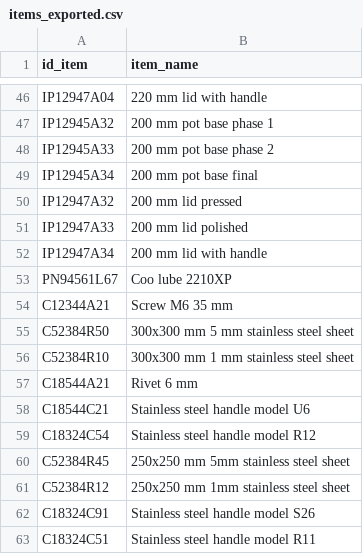
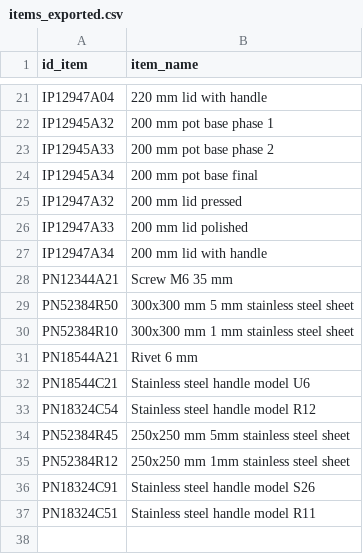
Before and after one commit to DiogoMMP/industrial-production-management_y2_2024, a CSV file: src/main/resources/items_exported.csv, drawn as a sheet; only a part is shown, gaps mark what is left out; the diff covers the shown part only.

```diff
--- a/src/main/resources/items_exported.csv
+++ b/src/main/resources/items_exported.csv
@@ -52,12 +27,11 @@ IP12947A33;200 mm lid polished
 IP12947A34;200 mm lid with handle
-PN94561L67;Coo lube 2210XP
-C12344A21;Screw M6 35 mm
-C52384R50;300x300 mm 5 mm stainless steel sheet
-C52384R10;300x300 mm 1 mm stainless steel sheet
-C18544A21;Rivet 6 mm
-C18544C21;Stainless steel handle model U6
-C18324C54;Stainless steel handle model R12
-C52384R45;250x250 mm 5mm stainless steel sheet
-C52384R12;250x250 mm 1mm stainless steel sheet
-C18324C91;Stainless steel handle model S26
-C18324C51;Stainless steel handle model R11
+PN12344A21;Screw M6 35 mm
+PN52384R50;300x300 mm 5 mm stainless steel sheet
+PN52384R10;300x300 mm 1 mm stainless steel sheet
+PN18544A21;Rivet 6 mm
+PN18544C21;Stainless steel handle model U6
+PN18324C54;Stainless steel handle model R12
+PN52384R45;250x250 mm 5mm stainless steel sheet
+PN52384R12;250x250 mm 1mm stainless steel sheet
+PN18324C91;Stainless steel handle model S26
+PN18324C51;Stainless steel handle model R11
```
Also changed, not shown: 25 removed rows and 1 edited cell elsewhere in this file, 7 other files.
